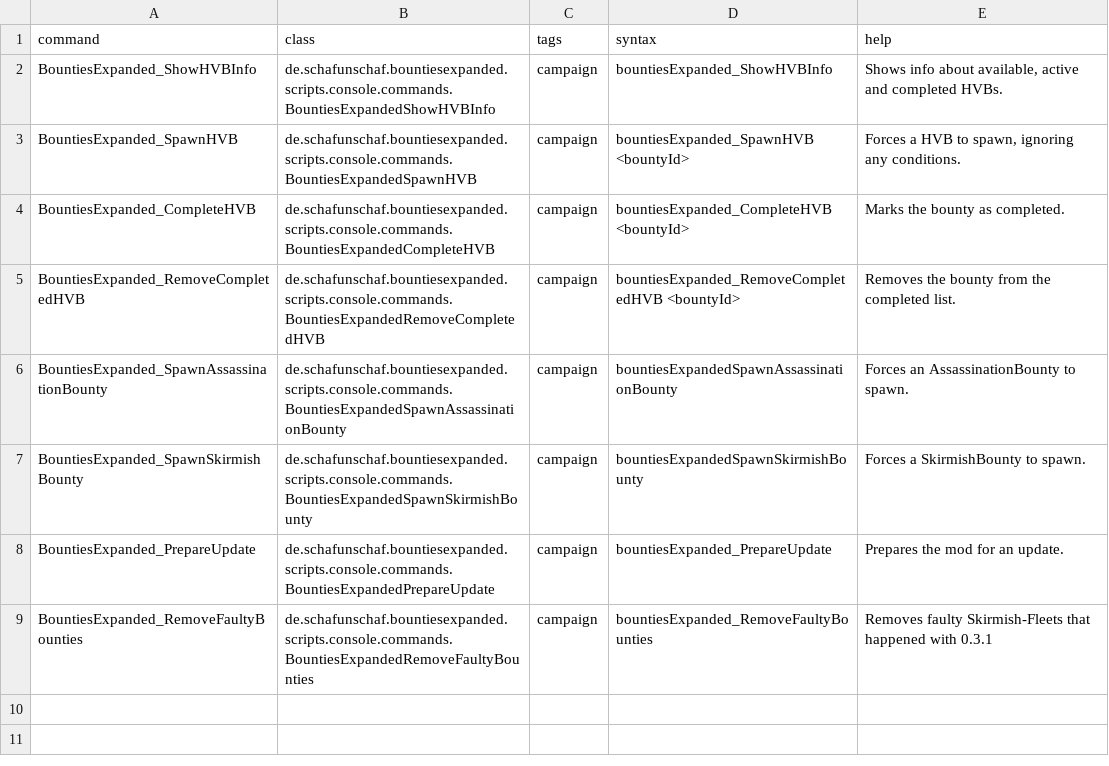
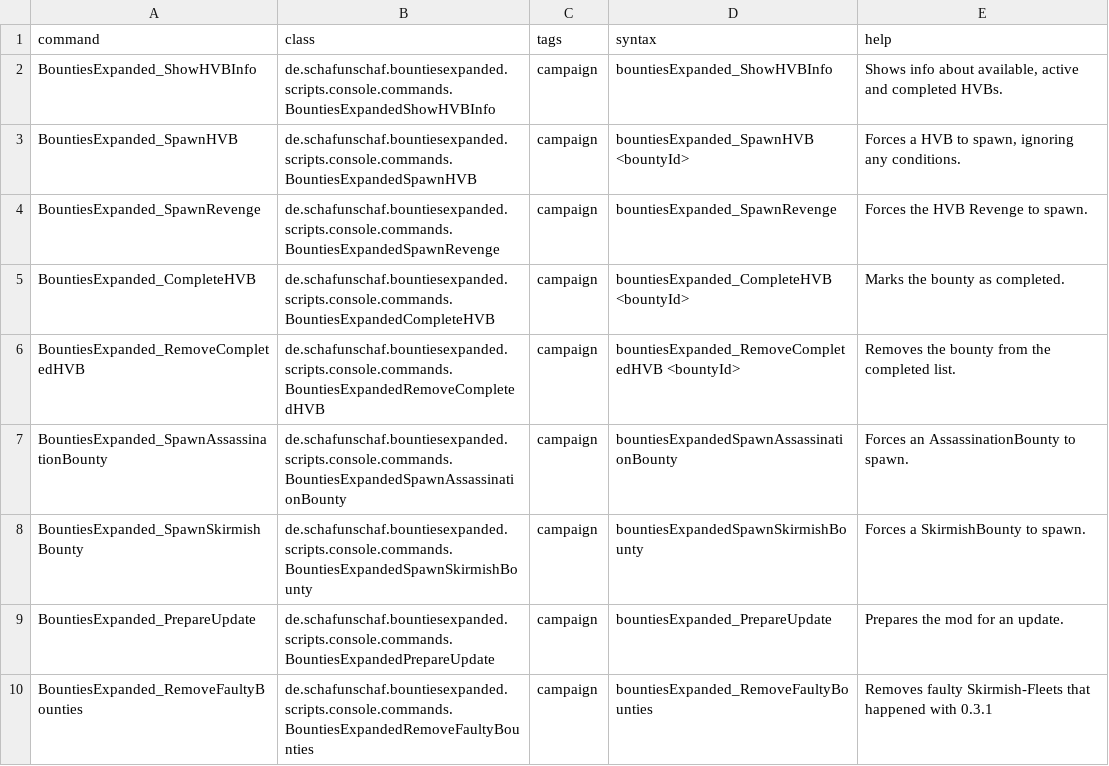
Before and after one commit to Schaf-Unschaf/BountiesExpanded, a CSV file: data/console/commands.csv, drawn as a sheet; the diff names each change by its address in the sheet, - before the commit and + after, or states it on an @@ line.

Commit message:
Added rare flagships for Assassinations Added minimum fleet points for Skirmish (~100) and Assassination (~50) bounties Added first parts of new War Criminal bounty type Fixed some bugs that came up Refactoring as always

```diff
--- a/data/console/commands.csv
+++ b/data/console/commands.csv
+row 4: BountiesExpanded_SpawnRevenge | de.schafunschaf.bountiesexpanded.scripts.console.commands.BountiesExpandedSpawnRevenge | campaign | bountiesExpanded_SpawnRevenge | Forces the HVB Revenge to spawn.
```
Also changed, not shown: 42 other files.
